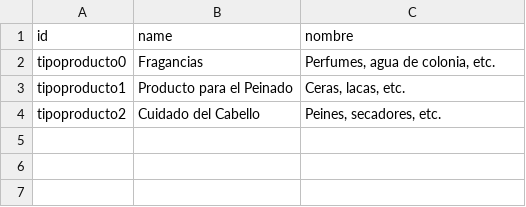
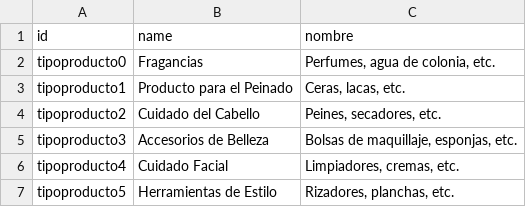
Before and after one commit to TSI-Trabajo/Segunda-Parte, a CSV file: demo/upobarber.tipoproducto.csv, drawn as a sheet.

```diff
--- a/demo/upobarber.tipoproducto.csv
+++ b/demo/upobarber.tipoproducto.csv
@@ -4 +4,4 @@ tipoproducto1,"Producto para el Peinado","Ceras, lacas, etc."
 tipoproducto2,"Cuidado del Cabello","Peines, secadores, etc."
+tipoproducto3,"Accesorios de Belleza","Bolsas de maquillaje, esponjas, etc."
+tipoproducto4,"Cuidado Facial","Limpiadores, cremas, etc."
+tipoproducto5,"Herramientas de Estilo","Rizadores, planchas, etc."
```
Also changed, not shown: demo/upobarber.producto.csv, 1 other file.
